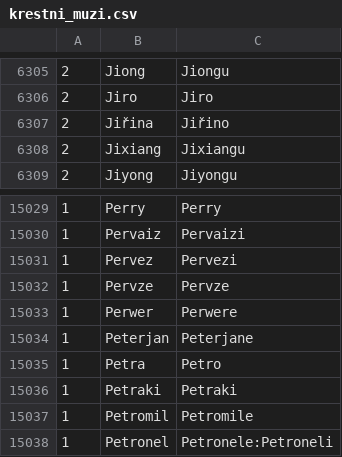
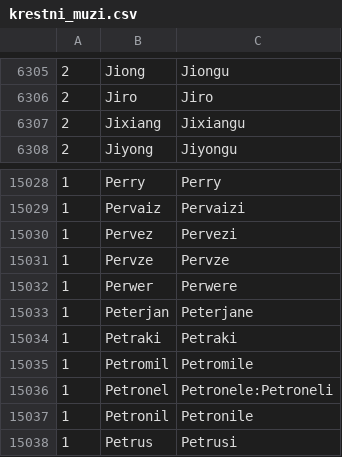
Before and after one commit to petr-toman/Names-Flex, a CSV file: names-flex/krestni_muzi.csv, drawn as a sheet; only a part is shown, gaps mark what is left out; the shorter side is filled out with more unchanged rows.

Commit message:
gender estimate from name

```diff
--- a/names-flex/krestni_muzi.csv
+++ b/names-flex/krestni_muzi.csv
@@ -6306,3 +6306,2 @@
 "2","Jiro","Jiro"
-"2","Jiřina","Jiřino"
 "2","Jixiang","Jixiangu"
@@ -15034,3 +15033,2 @@
 "1","Peterjan","Peterjane"
-"1","Petra","Petro"
 "1","Petraki","Petraki"
```
Also changed, not shown: 2 other files.
